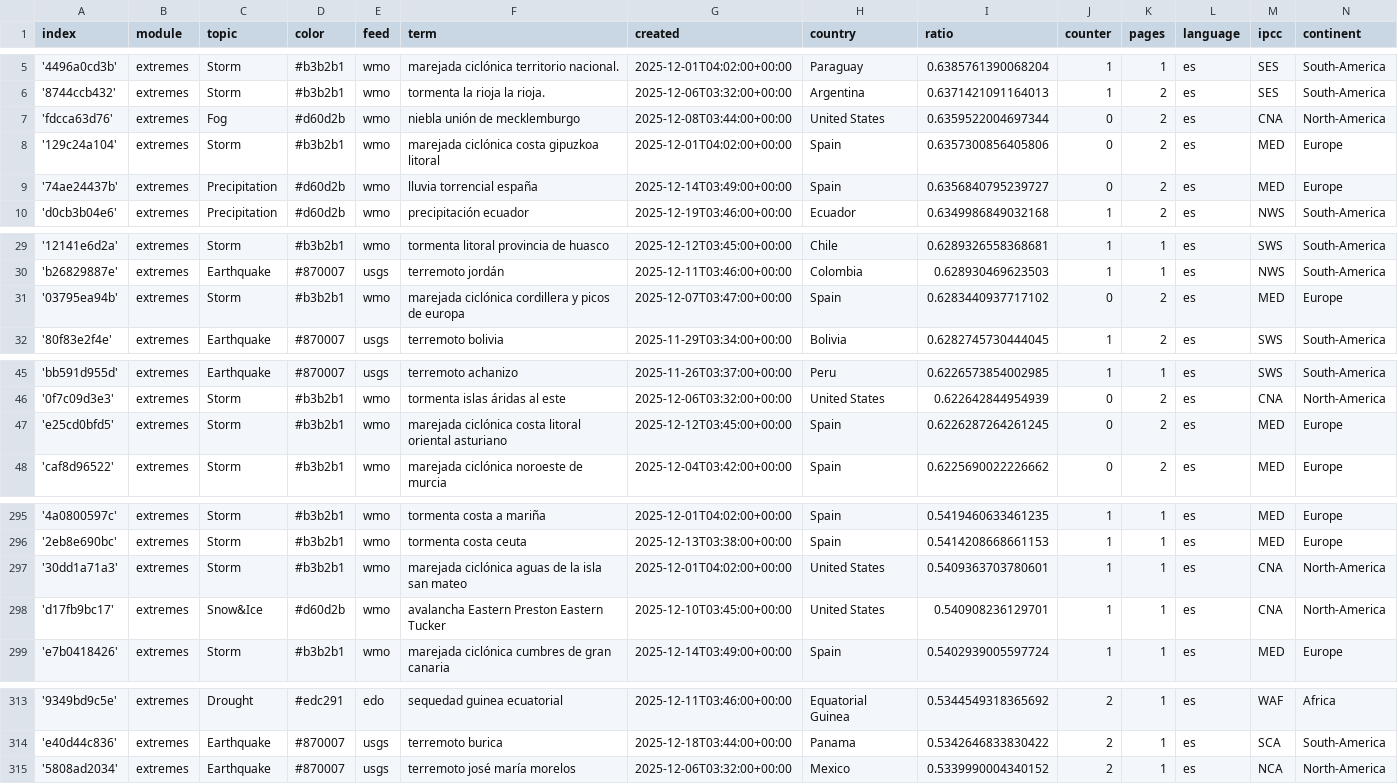
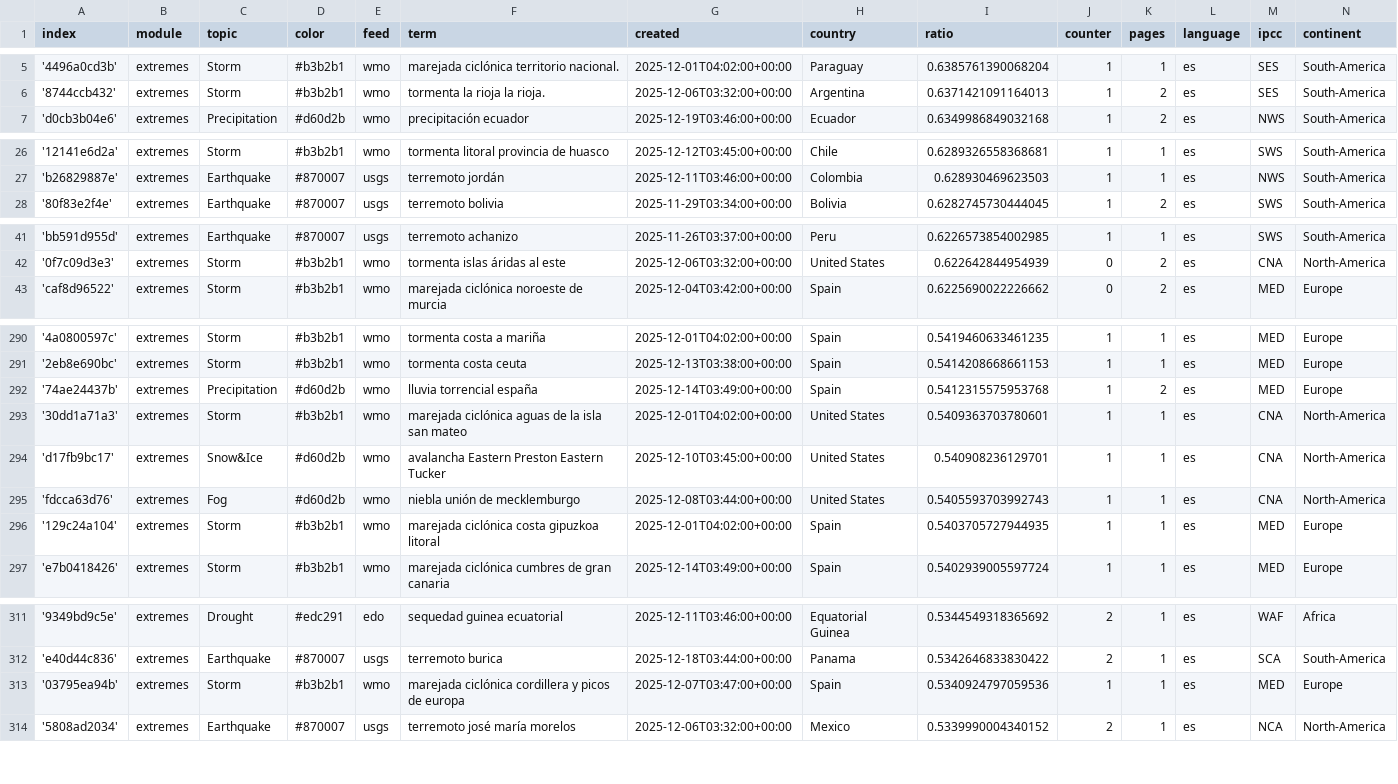
Before and after one commit to jannikdo28-news/spanishExtremes, a CSV file: terms.csv, drawn as a sheet; only a part is shown, gaps mark what is left out; removed rows and columns are numbered as before the commit, all else as after; the diff names each change by its address in the sheet, - before the commit and + after, or states it on an @@ line.

Commit message:
Commit from GitHub Actions (harvest:0.0)

```diff
--- a/terms.csv
+++ b/terms.csv
-row 7: 'fdcca63d76' | extremes | Fog | #d60d2b | wmo | niebla unión de mecklemburgo | 2025-12-08T03:44:00+00:00 | United States | 0.6359522004697344 | 0 | 2 | es | CNA | North-America
-row 8: '129c24a104' | extremes | Storm | #b3b2b1 | wmo | marejada ciclónica costa gipuzkoa litoral | 2025-12-01T04:02:00+00:00 | Spain | 0.6357300856405806 | 0 | 2 | es | MED | Europe
-row 9: '74ae24437b' | extremes | Precipitation | #d60d2b | wmo | lluvia torrencial españa | 2025-12-14T03:49:00+00:00 | Spain | 0.6356840795239727 | 0 | 2 | es | MED | Europe
-row 31: '03795ea94b' | extremes | Storm | #b3b2b1 | wmo | marejada ciclónica cordillera y picos de europa | 2025-12-07T03:47:00+00:00 | Spain | 0.6283440937717102 | 0 | 2 | es | MED | Europe
-row 47: 'e25cd0bfd5' | extremes | Storm | #b3b2b1 | wmo | marejada ciclónica costa litoral oriental asturiano | 2025-12-12T03:45:00+00:00 | Spain | 0.6226287264261245 | 0 | 2 | es | MED | Europe
+row 292: '74ae24437b' | extremes | Precipitation | #d60d2b | wmo | lluvia torrencial españa | 2025-12-14T03:49:00+00:00 | Spain | 0.5412315575953768 | 1 | 2 | es | MED | Europe
+row 295: 'fdcca63d76' | extremes | Fog | #d60d2b | wmo | niebla unión de mecklemburgo | 2025-12-08T03:44:00+00:00 | United States | 0.5405593703992743 | 1 | 1 | es | CNA | North-America
+row 296: '129c24a104' | extremes | Storm | #b3b2b1 | wmo | marejada ciclónica costa gipuzkoa litoral | 2025-12-01T04:02:00+00:00 | Spain | 0.5403705727944935 | 1 | 1 | es | MED | Europe
+row 313: '03795ea94b' | extremes | Storm | #b3b2b1 | wmo | marejada ciclónica cordillera y picos de europa | 2025-12-07T03:47:00+00:00 | Spain | 0.5340924797059536 | 1 | 1 | es | MED | Europe
```
